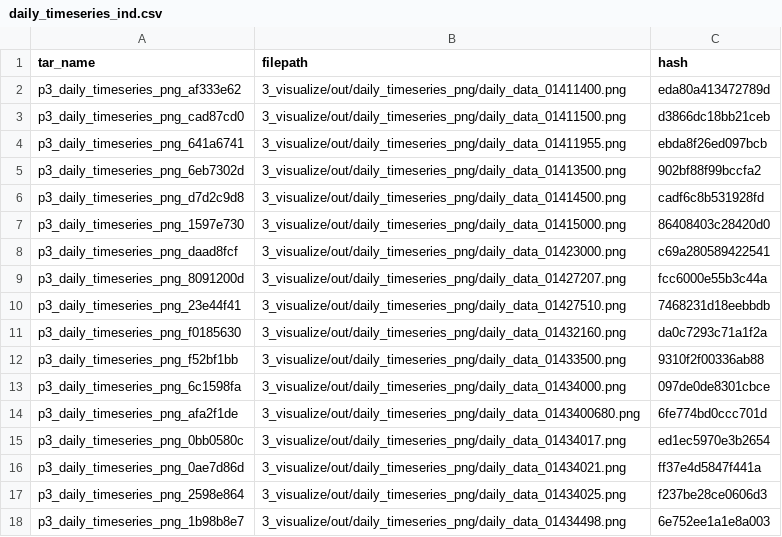
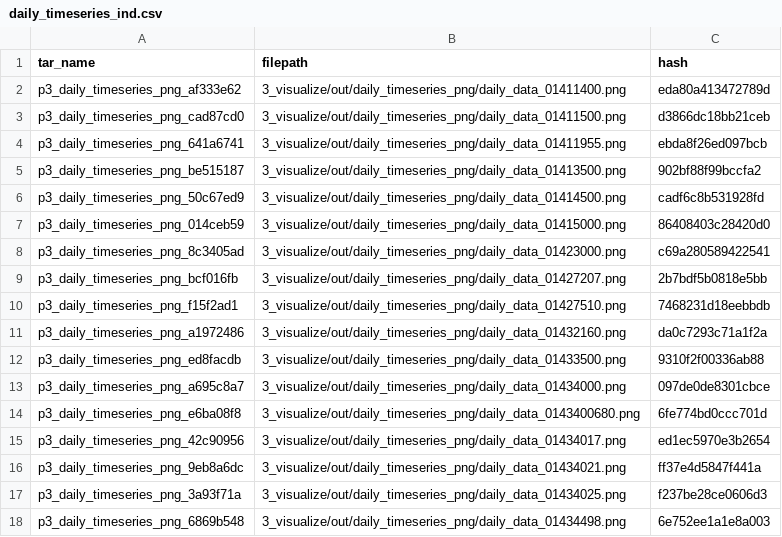
Before and after one commit to USGS-R/drb-inland-salinity-ml, a CSV file: 3_visualize/log/daily_timeseries_ind.csv, drawn as a sheet; only a part is shown; the diff covers the shown part only.

```diff
--- a/3_visualize/log/daily_timeseries_ind.csv
+++ b/3_visualize/log/daily_timeseries_ind.csv
@@ -4,15 +4,15 @@ p3_daily_timeseries_png_cad87cd0,3_visualize/out/daily_timeseries_png/daily_data
 p3_daily_timeseries_png_641a6741,3_visualize/out/daily_timeseries_png/daily_data_01411955.png,ebda8f26ed097bcb
-p3_daily_timeseries_png_6eb7302d,3_visualize/out/daily_timeseries_png/daily_data_01413500.png,902bf88f99bccfa2
-p3_daily_timeseries_png_d7d2c9d8,3_visualize/out/daily_timeseries_png/daily_data_01414500.png,cadf6c8b531928fd
-p3_daily_timeseries_png_1597e730,3_visualize/out/daily_timeseries_png/daily_data_01415000.png,86408403c28420d0
-p3_daily_timeseries_png_daad8fcf,3_visualize/out/daily_timeseries_png/daily_data_01423000.png,c69a280589422541
-p3_daily_timeseries_png_8091200d,3_visualize/out/daily_timeseries_png/daily_data_01427207.png,fcc6000e55b3c44a
-p3_daily_timeseries_png_23e44f41,3_visualize/out/daily_timeseries_png/daily_data_01427510.png,7468231d18eebbdb
-p3_daily_timeseries_png_f0185630,3_visualize/out/daily_timeseries_png/daily_data_01432160.png,da0c7293c71a1f2a
-p3_daily_timeseries_png_f52bf1bb,3_visualize/out/daily_timeseries_png/daily_data_01433500.png,9310f2f00336ab88
-p3_daily_timeseries_png_6c1598fa,3_visualize/out/daily_timeseries_png/daily_data_01434000.png,097de0de8301cbce
-p3_daily_timeseries_png_afa2f1de,3_visualize/out/daily_timeseries_png/daily_data_0143400680.png,6fe774bd0ccc701d
-p3_daily_timeseries_png_0bb0580c,3_visualize/out/daily_timeseries_png/daily_data_01434017.png,ed1ec5970e3b2654
-p3_daily_timeseries_png_0ae7d86d,3_visualize/out/daily_timeseries_png/daily_data_01434021.png,ff37e4d5847f441a
-p3_daily_timeseries_png_2598e864,3_visualize/out/daily_timeseries_png/daily_data_01434025.png,f237be28ce0606d3
-p3_daily_timeseries_png_1b98b8e7,3_visualize/out/daily_timeseries_png/daily_data_01434498.png,6e752ee1a1e8a003
+p3_daily_timeseries_png_be515187,3_visualize/out/daily_timeseries_png/daily_data_01413500.png,902bf88f99bccfa2
+p3_daily_timeseries_png_50c67ed9,3_visualize/out/daily_timeseries_png/daily_data_01414500.png,cadf6c8b531928fd
+p3_daily_timeseries_png_014ceb59,3_visualize/out/daily_timeseries_png/daily_data_01415000.png,86408403c28420d0
+p3_daily_timeseries_png_8c3405ad,3_visualize/out/daily_timeseries_png/daily_data_01423000.png,c69a280589422541
+p3_daily_timeseries_png_bcf016fb,3_visualize/out/daily_timeseries_png/daily_data_01427207.png,2b7bdf5b0818e5bb
+p3_daily_timeseries_png_f15f2ad1,3_visualize/out/daily_timeseries_png/daily_data_01427510.png,7468231d18eebbdb
+p3_daily_timeseries_png_a1972486,3_visualize/out/daily_timeseries_png/daily_data_01432160.png,da0c7293c71a1f2a
+p3_daily_timeseries_png_ed8facdb,3_visualize/out/daily_timeseries_png/daily_data_01433500.png,9310f2f00336ab88
+p3_daily_timeseries_png_a695c8a7,3_visualize/out/daily_timeseries_png/daily_data_01434000.png,097de0de8301cbce
+p3_daily_timeseries_png_e6ba08f8,3_visualize/out/daily_timeseries_png/daily_data_0143400680.png,6fe774bd0ccc701d
+p3_daily_timeseries_png_42c90956,3_visualize/out/daily_timeseries_png/daily_data_01434017.png,ed1ec5970e3b2654
+p3_daily_timeseries_png_9eb8a6dc,3_visualize/out/daily_timeseries_png/daily_data_01434021.png,ff37e4d5847f441a
+p3_daily_timeseries_png_3a93f71a,3_visualize/out/daily_timeseries_png/daily_data_01434025.png,f237be28ce0606d3
+p3_daily_timeseries_png_6869b548,3_visualize/out/daily_timeseries_png/daily_data_01434498.png,6e752ee1a1e8a003
```
Also changed, not shown: 66 edited cells elsewhere in this file, 3_visualize/log/daily_timeseries_summary.csv, 3_visualize/log/inst_timeseries_ind.csv, 3 other files.
